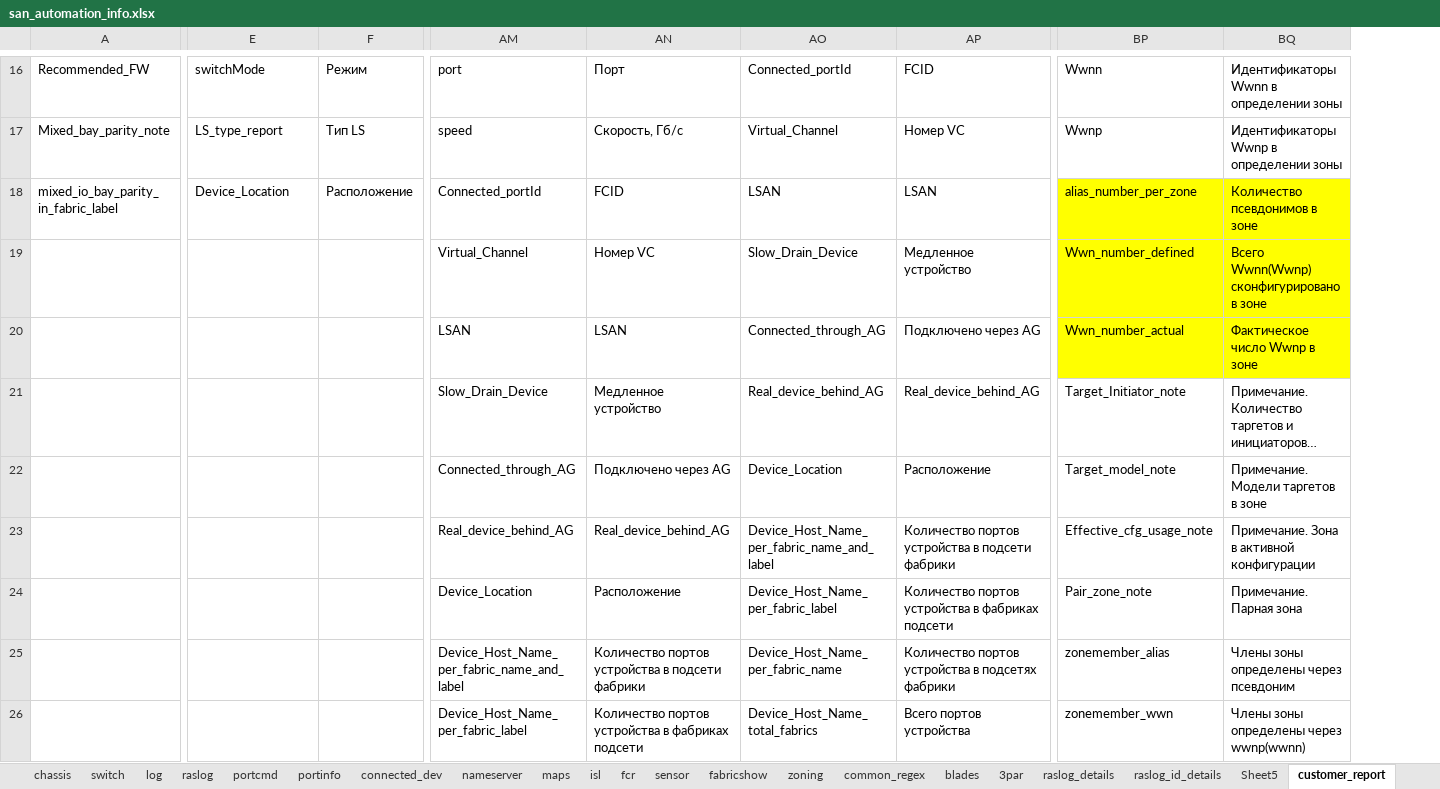
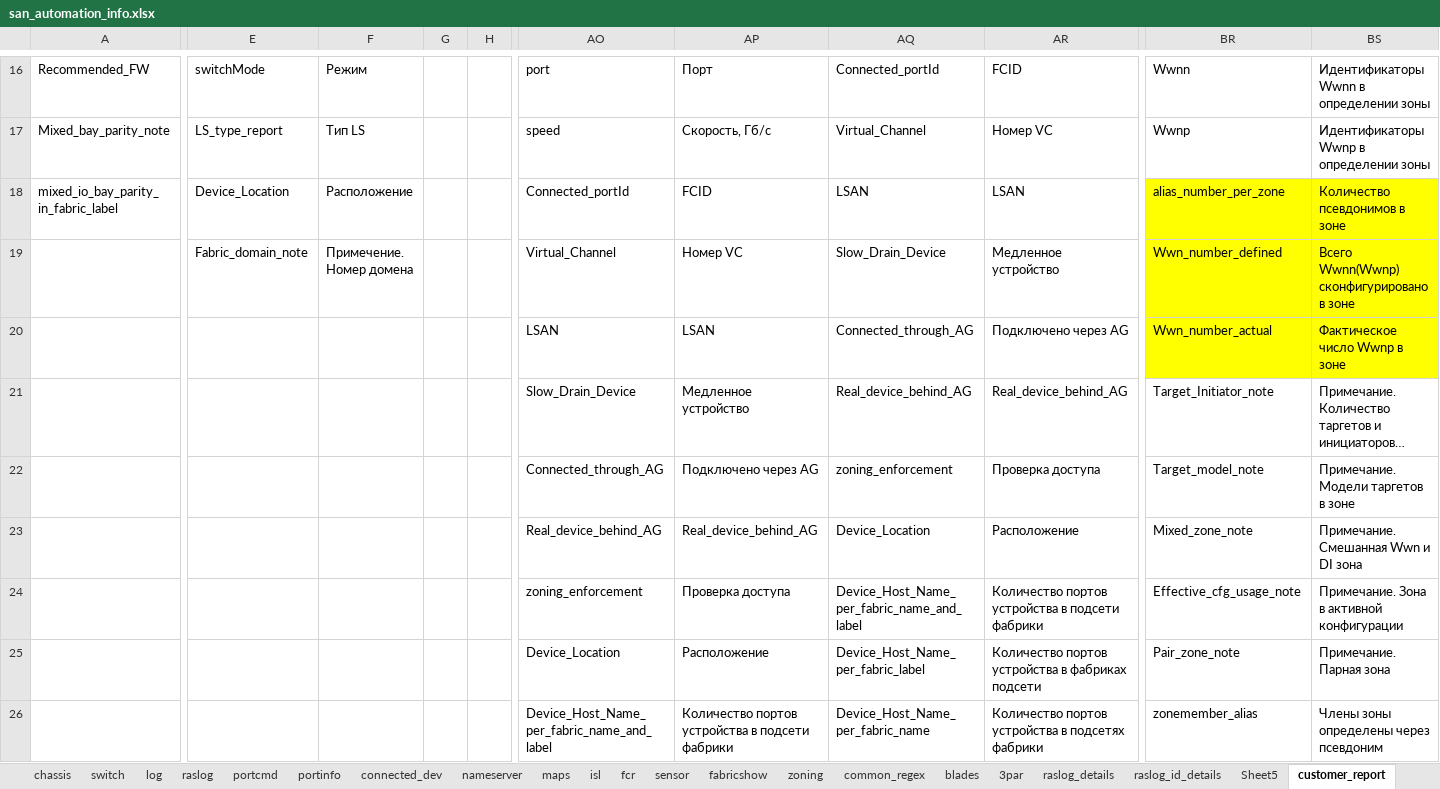
Before and after one commit to KonstantinAlxVlasenko/san_report_automation, an Excel workbook: san_automation_info.xlsx, sheet customer_report, drawn as a sheet; only a part is shown, gaps mark what is left out; long unchanged cells end in …; values as stored, in another font and other column widths than the file's, no borders; addresses are those after the commit; the diff covers the shown part only; the diff names each change by its address in the sheet, - before the commit and + after, or states it on an @@ line.

Commit message:
zoning enforcement added

```diff
--- a/san_automation_info.xlsx (sheet customer_report)
+++ b/san_automation_info.xlsx (sheet customer_report)
+column G, empty
+column H, empty
-E19: (empty)
+E19: Fabric_domain_note
-F19: (empty)
+F19: Примечение. Номер домена
-AQ22: Device_Location
+AQ22: zoning_enforcement
-AR22: Расположение
+AR22: Проверка доступа
-AQ23: Device_Host_Name_per_fabric_name_and_label
+AQ23: Device_Location
-AR23: Количество портов устройства в подсети фабрики
+AR23: Расположение
-BR23: Effective_cfg_usage_note
+BR23: Mixed_zone_note
-BS23: Примечание. Зона в активной конфигурации
+BS23: Примечание. Смешанная Wwn и DI зона
-AO24: Device_Location
+AO24: zoning_enforcement
-AP24: Расположение
+AP24: Проверка доступа
-AQ24: Device_Host_Name_per_fabric_label
+AQ24: Device_Host_Name_per_fabric_name_and_label
-AR24: …устройства в фабриках подсети
+AR24: …устройства в подсети фабрики
-BR24: Pair_zone_note
+BR24: Effective_cfg_usage_note
-BS24: Примечание. Парная зона
+BS24: Примечание. Зона в активной конфигурации
-AO25: Device_Host_Name_per_fabric_name_and_label
+AO25: Device_Location
-AP25: Количество портов устройства в подсети фабрики
+AP25: Расположение
-AQ25: Device_Host_Name_per_fabric_name
+AQ25: Device_Host_Name_per_fabric_label
-AR25: …устройства в подсетях фабрики
+AR25: …устройства в фабриках подсети
-BR25: zonemember_alias
+BR25: Pair_zone_note
-BS25: Члены зоны определены через псевдоним
+BS25: Примечание. Парная зона
-AO26: Device_Host_Name_per_fabric_label
+AO26: Device_Host_Name_per_fabric_name_and_label
-AP26: …устройства в фабриках подсети
+AP26: …устройства в подсети фабрики
-AQ26: Device_Host_Name_total_fabrics
+AQ26: Device_Host_Name_per_fabric_name
-AR26: Всего портов устройства
+AR26: Количество портов устройства в подсетях фабрики
-BR26: zonemember_wwn
+BR26: zonemember_alias
-BS26: Члены зоны определены через wwnp(wwnn)
+BS26: Члены зоны определены через псевдоним
```
Also changed, not shown: 138 edited cells elsewhere in this sheet, sheet connected_dev, sheet switch_models, sheet oui, report_info.xlsx, 18 other files.
